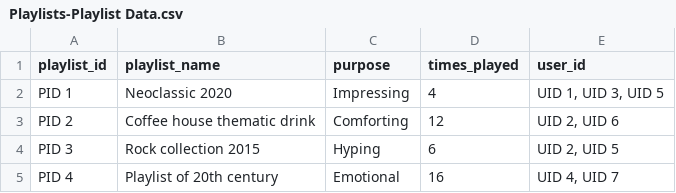
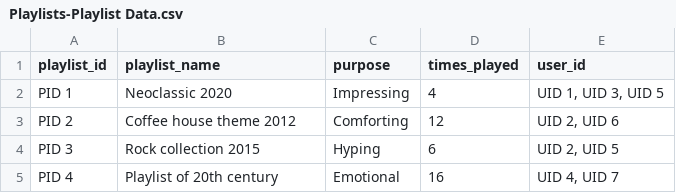
Before and after one commit to agiga-quanta/Neo4j-data-exploration-guide, a CSV file: music data/Playlists-Playlist Data.csv, drawn as a sheet.

Commit message:
Update Playlists-Playlist Data.csv

```diff
--- a/music data/Playlists-Playlist Data.csv
+++ b/music data/Playlists-Playlist Data.csv
@@ -2,3 +2,3 @@ playlist_id,playlist_name,purpose,times_played,user_id
 PID 1,Neoclassic 2020,Impressing,4,"UID 1, UID 3, UID 5"
-PID 2,Coffee house thematic drink,Comforting,12,"UID 2, UID 6"
+PID 2,Coffee house theme 2012,Comforting,12,"UID 2, UID 6"
 PID 3,Rock collection 2015,Hyping,6,"UID 2, UID 5"
```
